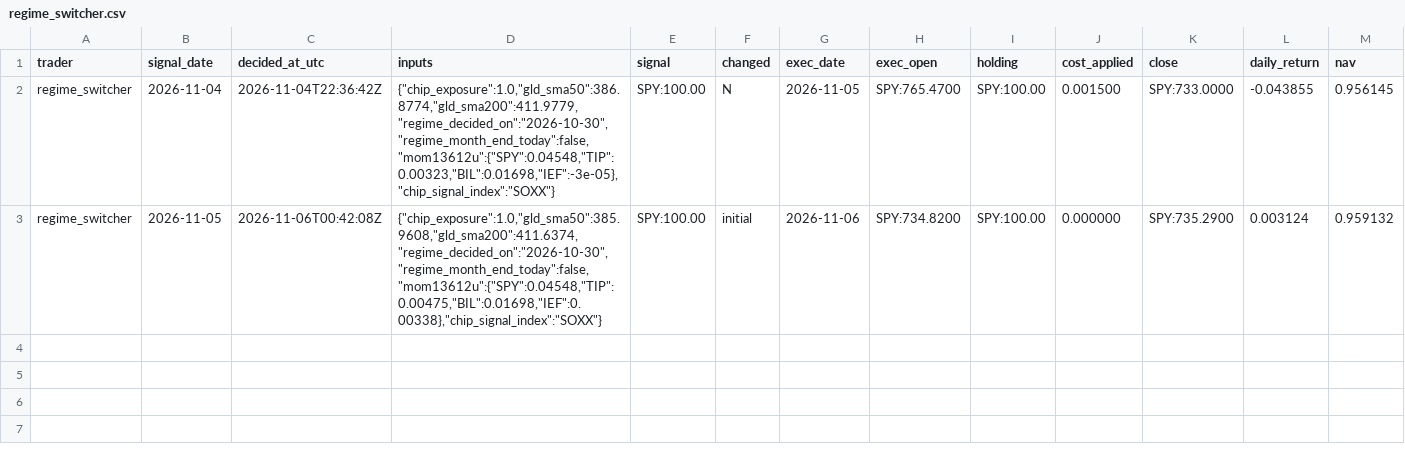
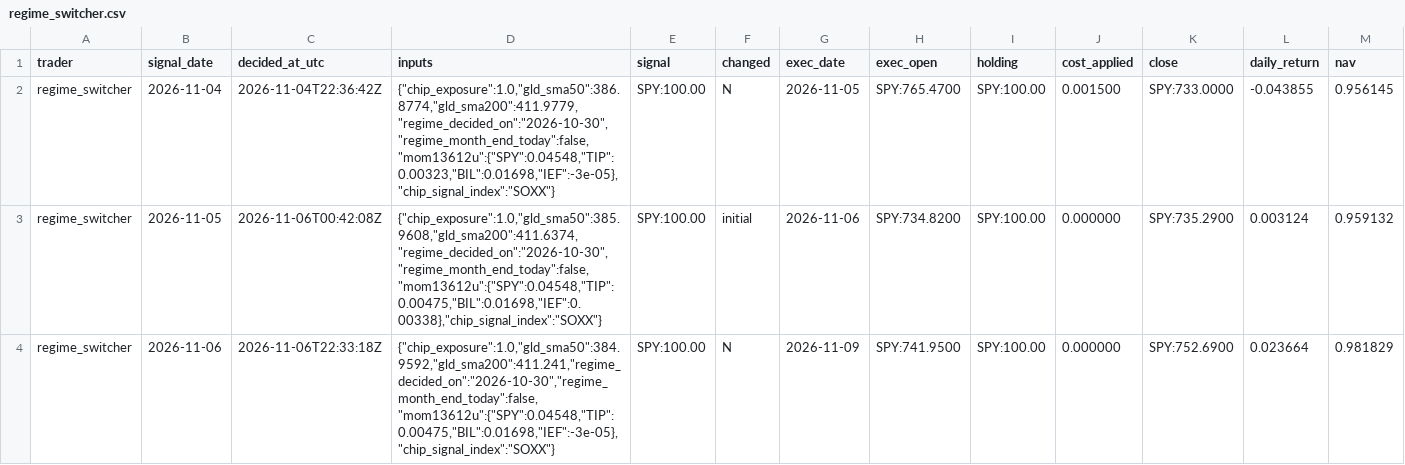
Before and after one commit to STOA-company/quantus-signal-record, a CSV file: records/regime_switcher.csv, drawn as a sheet; only a part is shown; rows hold the shown columns only; the diff names each change by its address in the sheet, - before the commit and + after, or states it on an @@ line.

Commit message:
signal 2026-11-09 (decided 2026-11-09T22:33:29Z)

```diff
--- a/records/regime_switcher.csv
+++ b/records/regime_switcher.csv
+row 4: regime_switcher | 2026-11-06 | 2026-11-06T22:33:18Z | {"chip_exposure":1.0,"gld_sma50":384.9592,"gld_sma200":411.241,"regime_decided_on":"2026-10-30","regime_month_end_today":false,"mom13612u":{"SPY":0.04548,"TIP":0.00475,"BIL":0.01698,"IEF":-3e-05},"chip_signal_index":"SOXX"} | SPY:100.00 | N | 2026-11-09 | SPY:741.9500 | SPY:100.00 | 0.000000 | SPY:752.6900 | 0.023664 | 0.981829
```
Also changed, not shown: records/chip_hunter.csv, records/gold_bull.csv, 2 other files.
